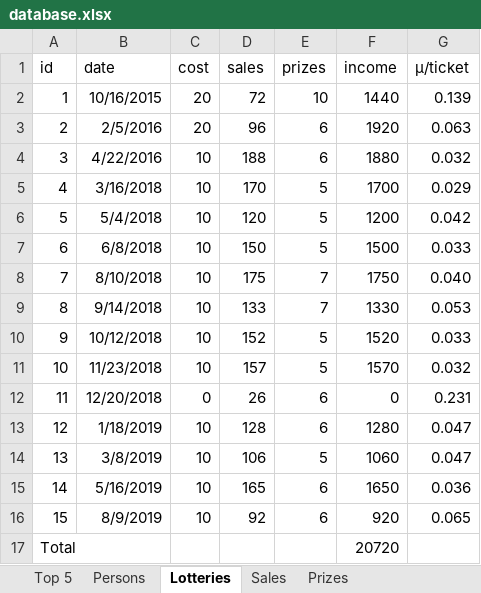
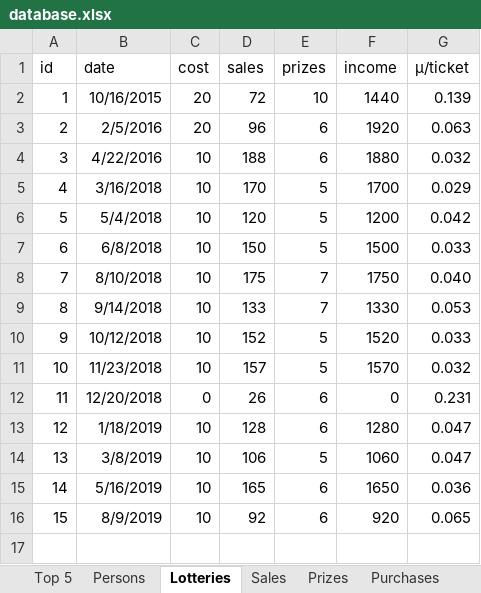
Before and after one commit to trulsedv/vinlotteri, an Excel workbook: Trekkninger/database.xlsx, sheet Lotteries, drawn as a sheet; values as stored, in another font and other column widths than the file's, no borders; table styles not drawn; the diff names each change by its address in the sheet, - before the commit and + after, or states it on an @@ line.

```diff
--- a/Trekkninger/database.xlsx (sheet Lotteries)
+++ b/Trekkninger/database.xlsx (sheet Lotteries)
+sheet tab: Purchases
-row 17: Total |  |  |  |  | 20720
```
Also changed, not shown: sheet Persons, sheet Sales, 7 other files.
